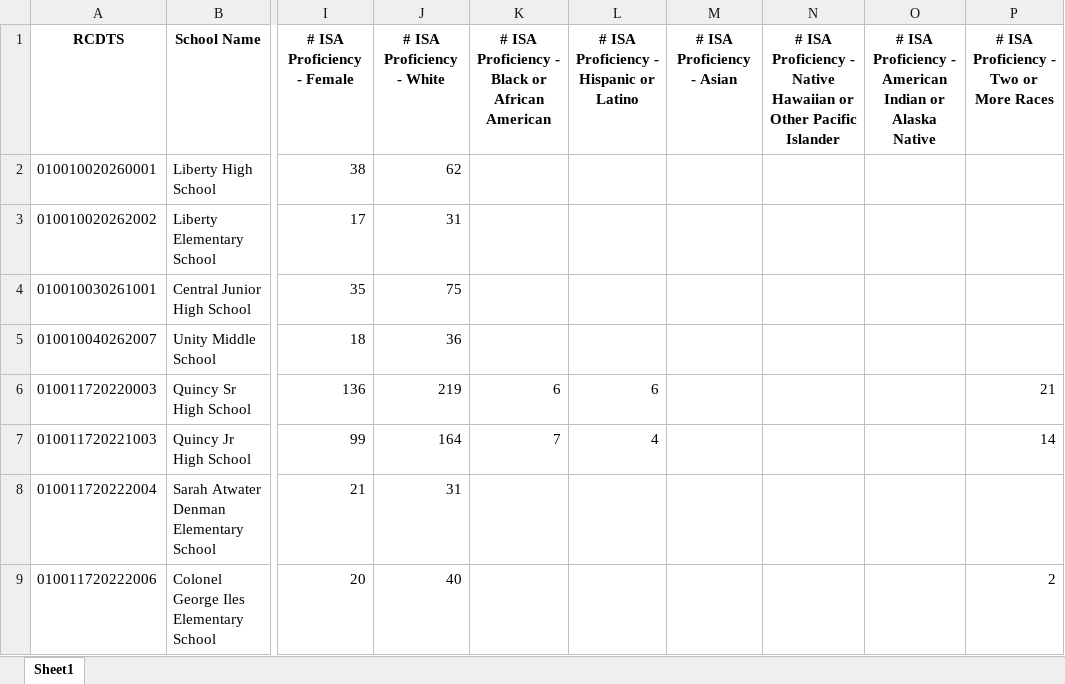
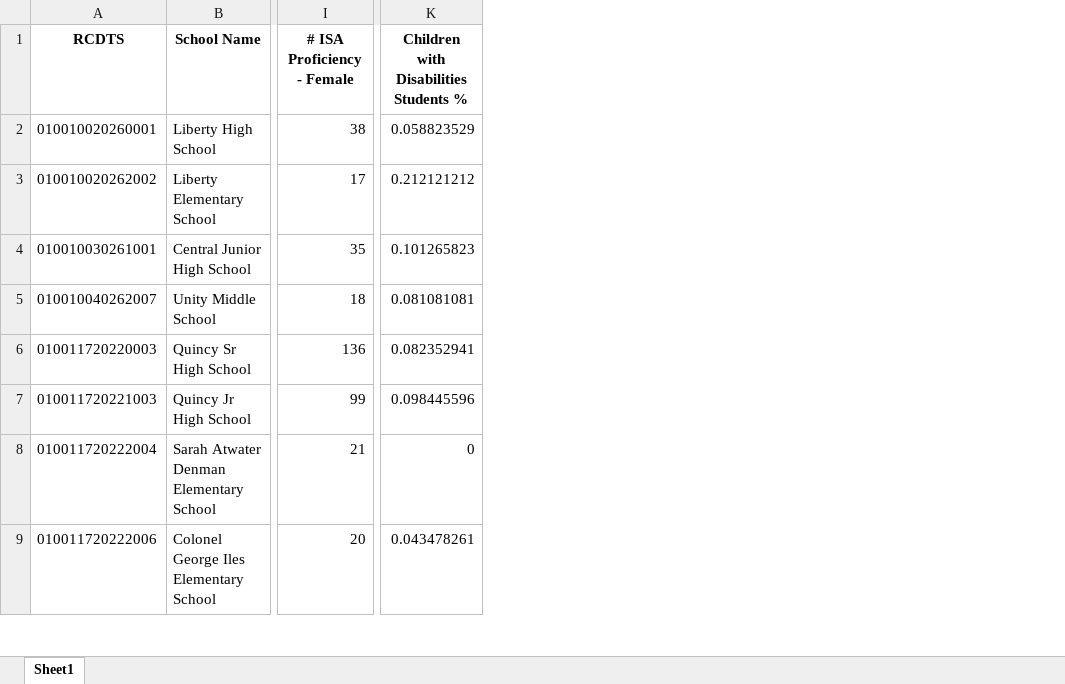
Before and after one commit to Taleb88/Illinois_School_Test_Scores, an Excel workbook: isa_condensed_children_with_disabilities_data.xlsx, sheet Sheet1, drawn as a sheet; only a part is shown, gaps mark what is left out; values as stored, in another font and other column widths than the file's, no borders; removed rows and columns are numbered as before the commit, all else as after; the diff names each change by its address in the sheet, - before the commit and + after, or states it on an @@ line.

```diff
--- a/isa_condensed_children_with_disabilities_data.xlsx (sheet Sheet1)
+++ b/isa_condensed_children_with_disabilities_data.xlsx (sheet Sheet1)
-column J (# ISA Proficiency - White), rows 2-9: 62 | 31 | 75 | 36 | 219 | 164 | 31 | 40
-column K, rows 1-7: # ISA Proficiency - Black or African American |  |  |  |  | 6 | 7
-column L, rows 1-7: # ISA Proficiency - Hispanic or Latino |  |  |  |  | 6 | 4
-column M (# ISA Proficiency - Asian), empty
-column N, row 1: # ISA Proficiency - Native Hawaiian or Other Pacific Islander
-column O, row 1: # ISA Proficiency - American Indian or Alaska Native
-column P, rows 1-9: # ISA Proficiency - Two or More Races |  |  |  |  | 21 | 14 |  | 2
+column K, rows 1-9: Children with Disabilities Students % | 0.058823529 | 0.212121212 | 0.101265823 | 0.081081081 | 0.082352941 | 0.098445596 | 0 | 0.043478261
```
Also changed, not shown: incident_numbers_reported.xlsx, isa_condensed_multiracial_students_data.xlsx, 31 other files.
